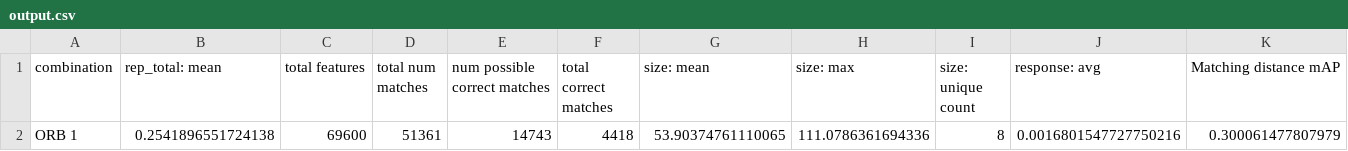
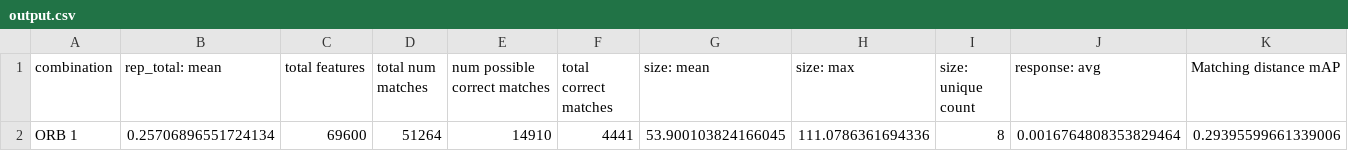
Before and after one commit to caceders/KeypointExtractionBenchmark, a CSV file: output.csv, drawn as a sheet; only a part is shown; removed rows and columns are numbered as before the commit, all else as after; rows hold the shown columns only; the diff names each change by its address in the sheet, - before the commit and + after, or states it on an @@ line.

Commit message:
finished_matching, temp distinctivness

```diff
--- a/output.csv
+++ b/output.csv
-row 2: ORB 1 | 0.2541896551724138 | 69600 | 51361 | 14743 | 4418 | 53.90374761110065 | 111.0786361694336 | 8 | 0.0016801547727750216 | 0.300061477807979
+row 2: ORB 1 | 0.25706896551724134 | 69600 | 51264 | 14910 | 4441 | 53.900103824166045 | 111.0786361694336 | 8 | 0.0016764808353829464 | 0.29395599661339006
```
Also changed, not shown: 4 other files.
